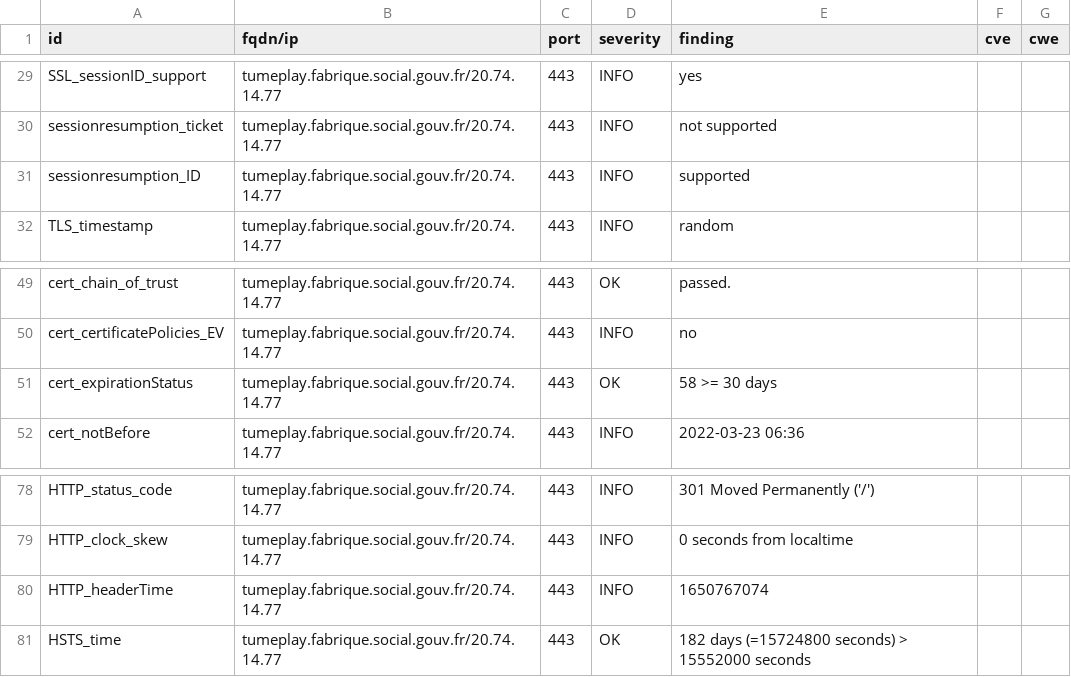
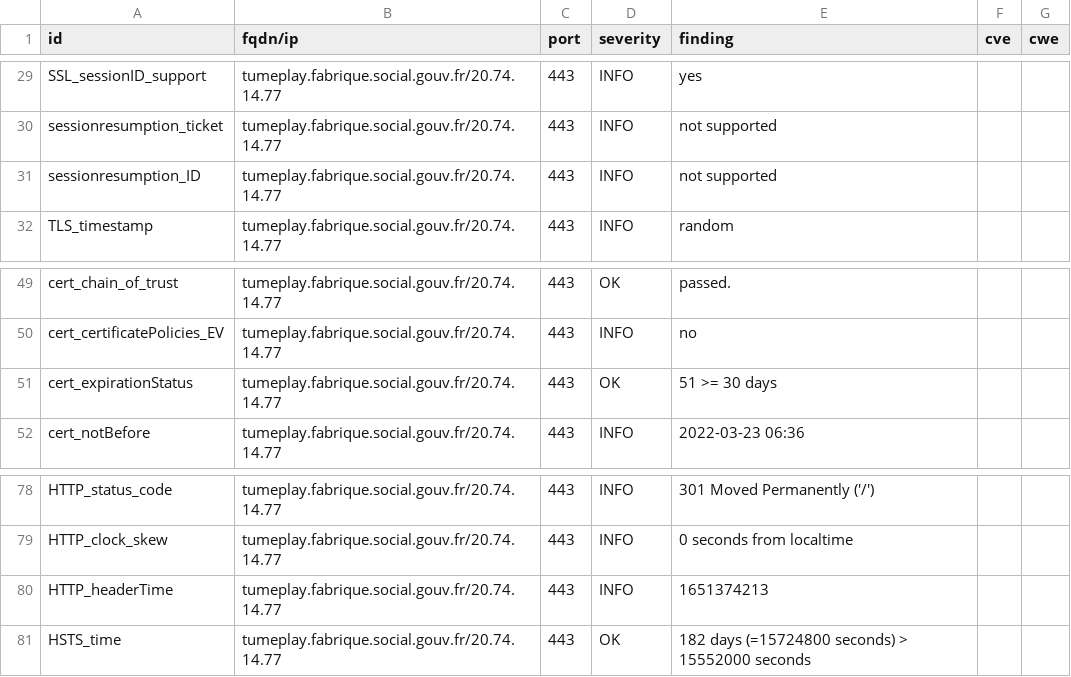
Before and after one commit to SocialGouv/dashlord-fabrique, a CSV file: results/aHR0cHM6Ly90dW1lcGxheS5mYWJyaXF1ZS5zb2NpYWwuZ291di5mcg==/testssl.csv, drawn as a sheet; only a part is shown, gaps mark what is left out.

```diff
--- a/results/aHR0cHM6Ly90dW1lcGxheS5mYWJyaXF1ZS5zb2NpYWwuZ291di5mcg==/testssl.csv
+++ b/results/aHR0cHM6Ly90dW1lcGxheS5mYWJyaXF1ZS5zb2NpYWwuZ291di5mcg==/testssl.csv
@@ -30,3 +30,3 @@
 "sessionresumption_ticket","tumeplay.fabrique.social.gouv.fr/20.74.14.77","443","INFO","not supported","",""
-"sessionresumption_ID","tumeplay.fabrique.social.gouv.fr/20.74.14.77","443","INFO","supported","",""
+"sessionresumption_ID","tumeplay.fabrique.social.gouv.fr/20.74.14.77","443","INFO","not supported","",""
 "TLS_timestamp","tumeplay.fabrique.social.gouv.fr/20.74.14.77","443","INFO","random","",""
@@ -50,3 +50,3 @@
 "cert_certificatePolicies_EV","tumeplay.fabrique.social.gouv.fr/20.74.14.77","443","INFO","no","",""
-"cert_expirationStatus","tumeplay.fabrique.social.gouv.fr/20.74.14.77","443","OK","58 >= 30 days","",""
+"cert_expirationStatus","tumeplay.fabrique.social.gouv.fr/20.74.14.77","443","OK","51 >= 30 days","",""
 "cert_notBefore","tumeplay.fabrique.social.gouv.fr/20.74.14.77","443","INFO","2022-03-23 06:36","",""
@@ -79,3 +79,3 @@
 "HTTP_clock_skew","tumeplay.fabrique.social.gouv.fr/20.74.14.77","443","INFO","0 seconds from localtime","",""
-"HTTP_headerTime","tumeplay.fabrique.social.gouv.fr/20.74.14.77","443","INFO","1650767074","",""
+"HTTP_headerTime","tumeplay.fabrique.social.gouv.fr/20.74.14.77","443","INFO","1651374213","",""
 "HSTS_time","tumeplay.fabrique.social.gouv.fr/20.74.14.77","443","OK","182 days (=15724800 seconds) > 15552000 seconds","",""
```
Also changed, not shown: 9 other files.
